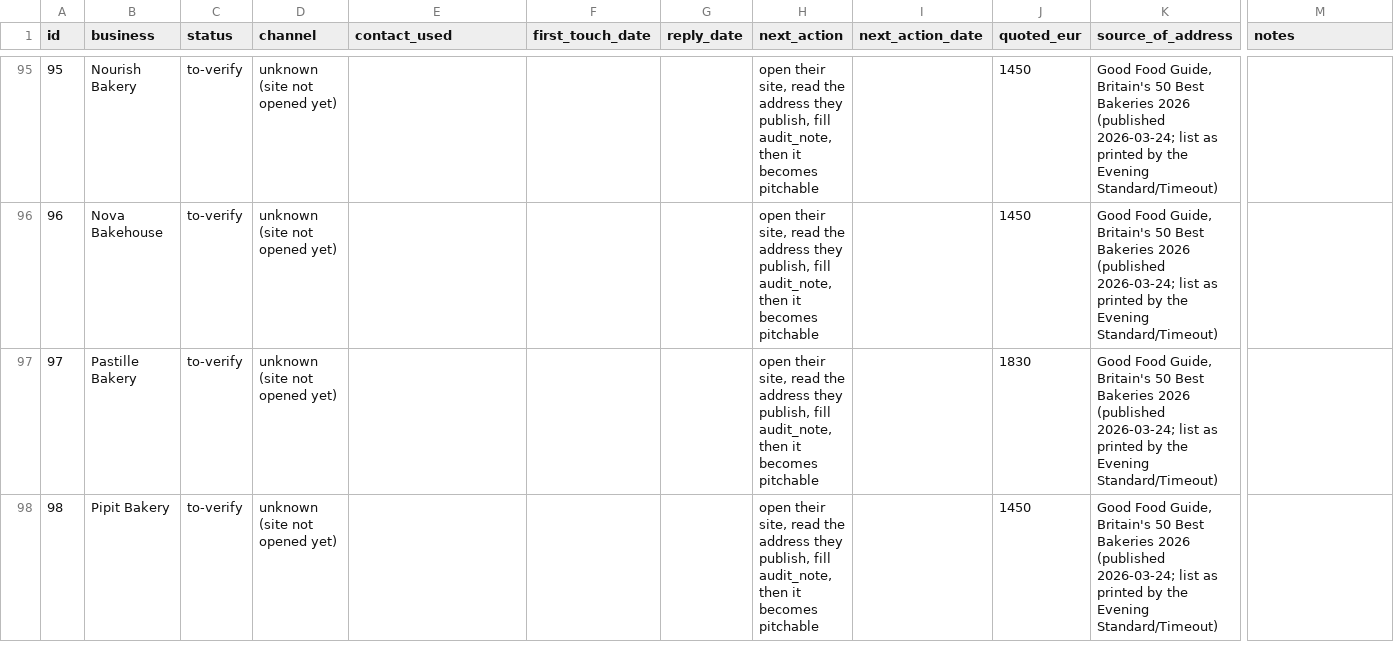
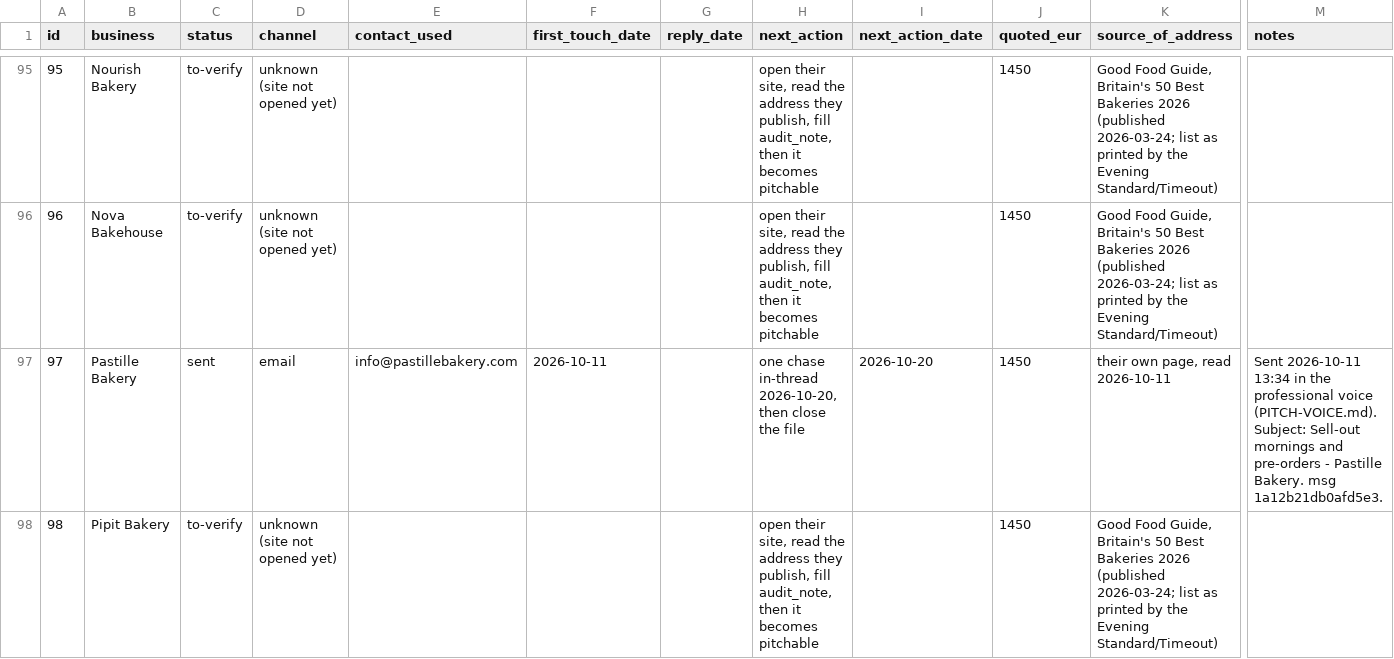
Before and after one commit to abdoo606/BLAblalba, a CSV file: sales/OUTREACH-LOG.csv, drawn as a sheet; only a part is shown, gaps mark what is left out; the diff covers the shown part only; the diff names each change by its address in the sheet, - before the commit and + after, or states it on an @@ line.

Commit message:
Discovery pass on the no-website rows: 24 shops' sites found and read, 10 new pitches sent, 14 filed as phone/DM
Co-authored-by: arena-agent <297053741+arena-agent@users.noreply.github.com>

```diff
--- a/sales/OUTREACH-LOG.csv
+++ b/sales/OUTREACH-LOG.csv
-C97 (status): to-verify
+C97 (status): sent
-D97 (channel): unknown (site not opened yet)
+D97 (channel): email
-E97 (contact_used): (empty)
+E97 (contact_used): info@pastillebakery.com
-F97 (first_touch_date): (empty)
+F97 (first_touch_date): 2026-10-11
-H97 (next_action): open their site, read the address they publish, fill audit_note, then it becomes pitchable
+H97 (next_action): one chase in-thread 2026-10-20, then close the file
-I97 (next_action_date): (empty)
+I97 (next_action_date): 2026-10-20
-J97 (quoted_eur): 1830
+J97 (quoted_eur): 1450
-K97 (source_of_address): Good Food Guide, Britain's 50 Best Bakeries 2026 (published 2026-03-24; list as printed by the Evening Standard/Timeout)
+K97 (source_of_address): their own page, read 2026-10-11
-M97 (notes): (empty)
+M97 (notes): Sent 2026-10-11 13:34 in the professional voice (PITCH-VOICE.md). Subject: Sell-out mornings and pre-orders - Pastille Bakery. msg 1a12b21db0afd5e3.
```
Also changed, not shown: 147 edited cells elsewhere in this file, sales/SENT-RECORD.csv, 50 other files.
